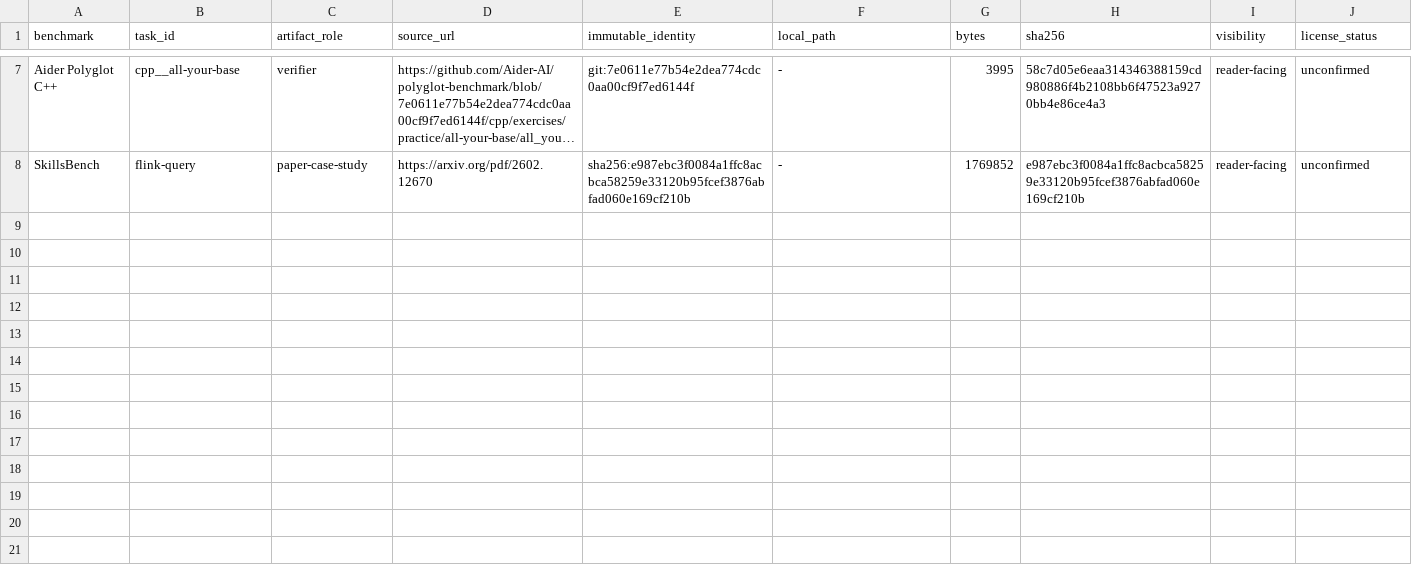
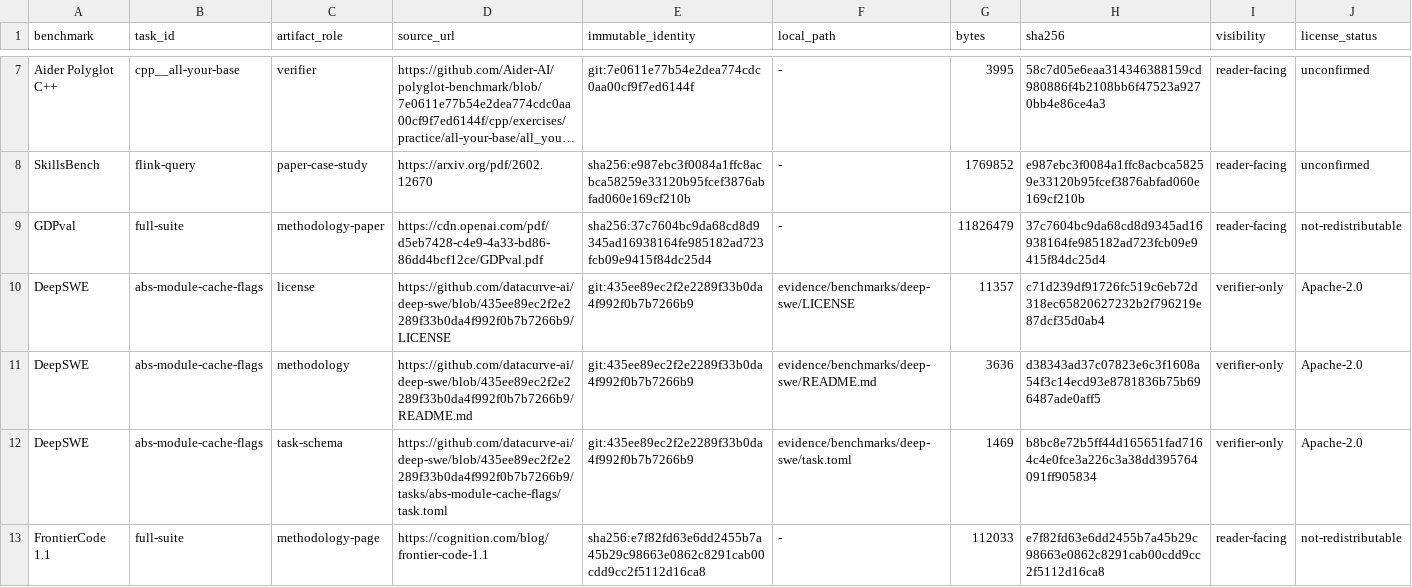
Before and after one commit to phi9t/harp, a TSV file: evidence/benchmarks/manifest.tsv, drawn as a sheet; only a part is shown, gaps mark what is left out; long unchanged cells end in …; the diff names each change by its address in the sheet, - before the commit and + after, or states it on an @@ line.

Commit message:
docs: add evaluator integrity benchmark suite
Co-authored-by: TRAE CLI <noreply@bytedance.com>

```diff
--- a/evidence/benchmarks/manifest.tsv
+++ b/evidence/benchmarks/manifest.tsv
+row 9: GDPval | full-suite | methodology-paper | https://cdn.openai.com/pdf/d5eb7428-c4e9-4a33-bd86-86dd4bcf12ce/GDPval.pdf | sha256:37c7604bc9da68cd8d9345ad16938164fe985182ad723fcb09e9415f84dc25d4 | - | 11826479 | 37c7604bc9da68cd8d9345ad16938164fe985182ad723fcb09e9415f84dc25d4 | reader-facing | not-redistributable
+row 10: DeepSWE | abs-module-cache-flags | license | https://github.com/datacurve-ai/deep-swe/blob/435ee89ec2f2e2289f33b0da4f992f0b7b7266b9/LICENSE | git:435ee89ec2f2e2289f33b0da4f992f0b7b7266b9 | evidence/benchmarks/deep-swe/LICENSE | 11357 | c71d239df91726fc519c6eb72d318ec65820627232b2f796219e87dcf35d0ab4 | verifier-only | Apache-2.0
+row 11: DeepSWE | abs-module-cache-flags | methodology | https://github.com/datacurve-ai/deep-swe/blob/435ee89ec2f2e2289f33b0da4f992f0b7b7266b9/README.md | git:435ee89ec2f2e2289f33b0da4f992f0b7b7266b9 | evidence/benchmarks/deep-swe/README.md | 3636 | d38343ad37c07823e6c3f1608a54f3c14ecd93e8781836b75b696487ade0aff5 | verifier-only | Apache-2.0
+row 12: DeepSWE | abs-module-cache-flags | task-schema | https://github.com/datacurve-ai/deep-swe/blob/435ee89ec2f2e2289f33b0da4f992f0b7b7266b9/tasks/abs-module-cache-flags/task.toml | git:435ee89ec2f2e2289f33b0da4f992f0b7b7266b9 | evidence/benchmarks/deep-swe/task.toml | 1469 | b8bc8e72b5ff44d165651fad7164c4e0fce3a226c3a38dd395764091ff905834 | verifier-only | Apache-2.0
+row 13: FrontierCode 1.1 | full-suite | methodology-page | https://cognition.com/blog/frontier-code-1.1 | sha256:e7f82fd63e6dd2455b7a45b29c98663e0862c8291cab00cdd9cc2f5112d16ca8 | - | 112033 | e7f82fd63e6dd2455b7a45b29c98663e0862c8291cab00cdd9cc2f5112d16ca8 | reader-facing | not-redistributable
```
Also changed, not shown: content/retained-concepts.tsv, content/sources/evidence_graph.tsv, 19 other files.
